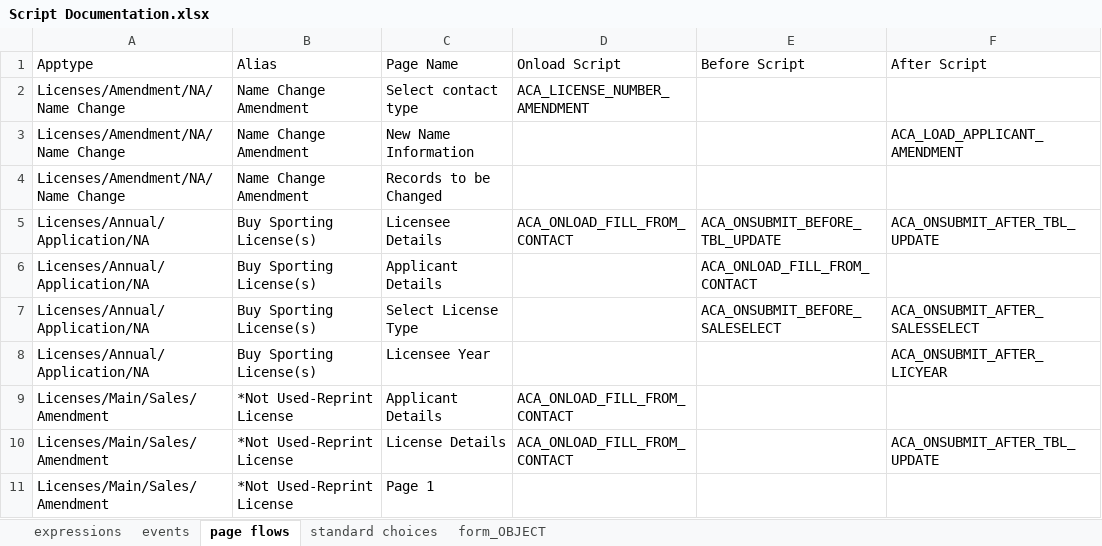
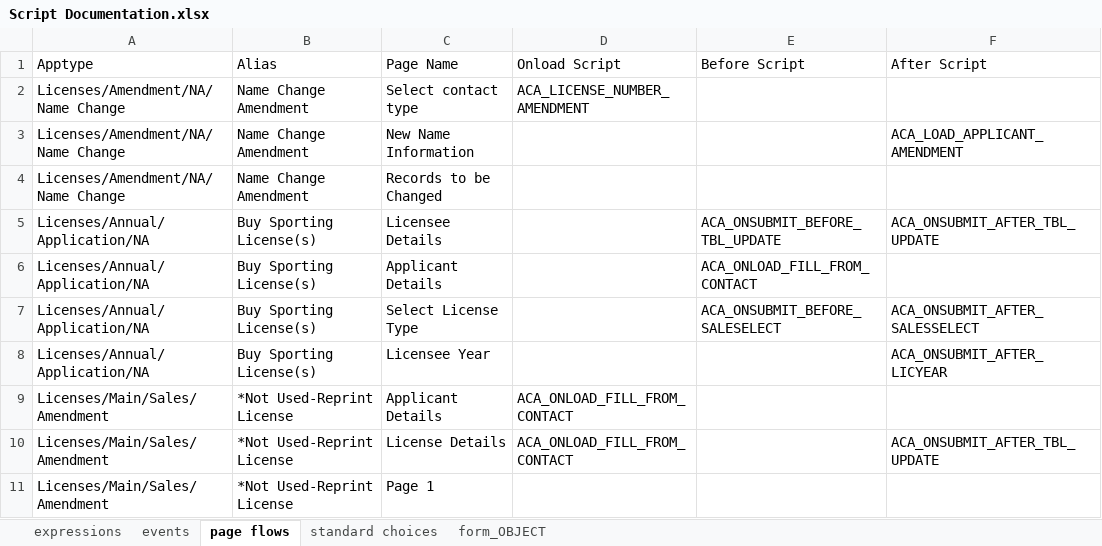
Before and after one commit to Accela-EMSE/DEC, an Excel workbook: Script Documentation.xlsx, sheet page flows, drawn as a sheet; only a part is shown; values as stored, in another font and other column widths than the file's, no borders; table styles not drawn; the diff names each change by its address in the sheet, - before the commit and + after, or states it on an @@ line.

```diff
--- a/Script Documentation.xlsx (sheet page flows)
+++ b/Script Documentation.xlsx (sheet page flows)
-D5 (Onload Script): ACA_ONLOAD_FILL_FROM_CONTACT
+D5 (Onload Script): (empty)
```
Also changed, not shown: sheet standard choices.
